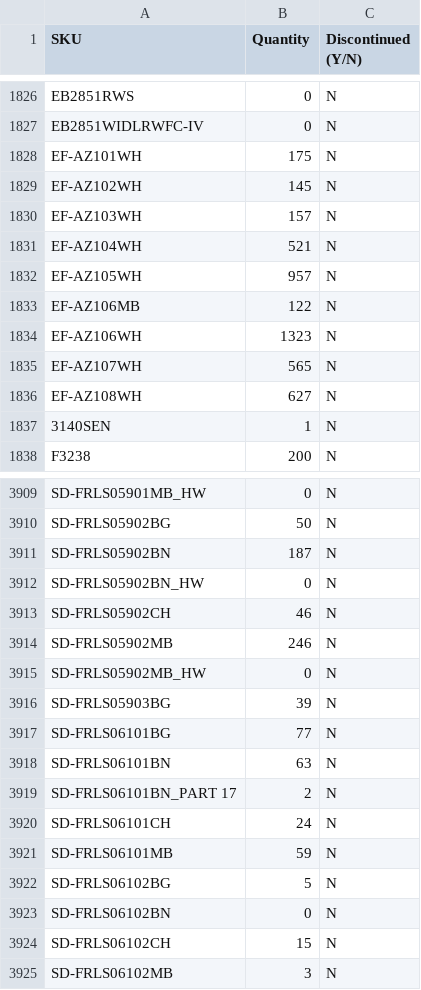
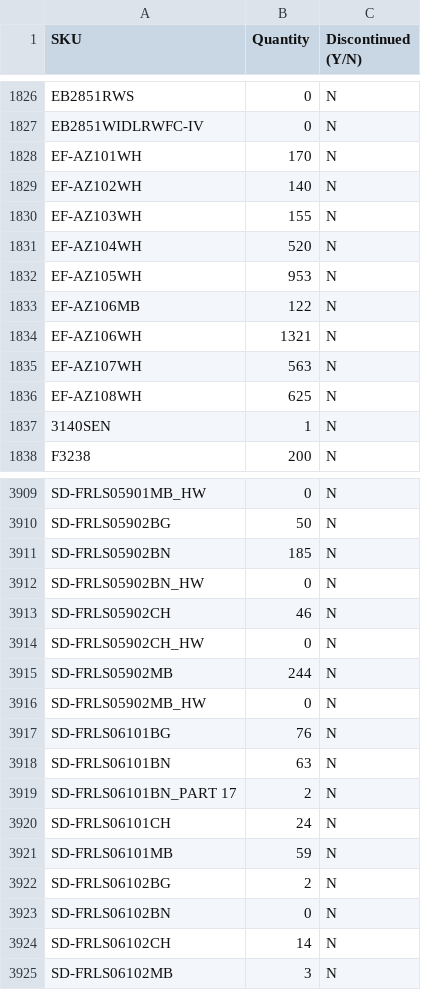
Before and after one commit to studiolx/studiolx-ftp-sync, a CSV file: inventory/swcorp.csv, drawn as a sheet; only a part is shown, gaps mark what is left out; the diff covers the shown part only.

```diff
--- a/inventory/swcorp.csv
+++ b/inventory/swcorp.csv
@@ -1827,11 +1827,11 @@ EB2851RWS,0,N
 EB2851WIDLRWFC-IV,0,N
-EF-AZ101WH,175,N
-EF-AZ102WH,145,N
-EF-AZ103WH,157,N
-EF-AZ104WH,521,N
-EF-AZ105WH,957,N
+EF-AZ101WH,170,N
+EF-AZ102WH,140,N
+EF-AZ103WH,155,N
+EF-AZ104WH,520,N
+EF-AZ105WH,953,N
 EF-AZ106MB,122,N
-EF-AZ106WH,1323,N
-EF-AZ107WH,565,N
-EF-AZ108WH,627,N
+EF-AZ106WH,1321,N
+EF-AZ107WH,563,N
+EF-AZ108WH,625,N
 3140SEN,1,N
@@ -3910,9 +3910,9 @@ SD-FRLS05901MB_HW,0,N
 SD-FRLS05902BG,50,N
-SD-FRLS05902BN,187,N
+SD-FRLS05902BN,185,N
 SD-FRLS05902BN_HW,0,N
 SD-FRLS05902CH,46,N
-SD-FRLS05902MB,246,N
+SD-FRLS05902CH_HW,0,N
+SD-FRLS05902MB,244,N
 SD-FRLS05902MB_HW,0,N
-SD-FRLS05903BG,39,N
-SD-FRLS06101BG,77,N
+SD-FRLS06101BG,76,N
 SD-FRLS06101BN,63,N
@@ -3921,5 +3921,5 @@ SD-FRLS06101CH,24,N
 SD-FRLS06101MB,59,N
-SD-FRLS06102BG,5,N
+SD-FRLS06102BG,2,N
 SD-FRLS06102BN,0,N
-SD-FRLS06102CH,15,N
+SD-FRLS06102CH,14,N
 SD-FRLS06102MB,3,N
```
Also changed, not shown: 1 added row and 97 edited cells elsewhere in this file.
